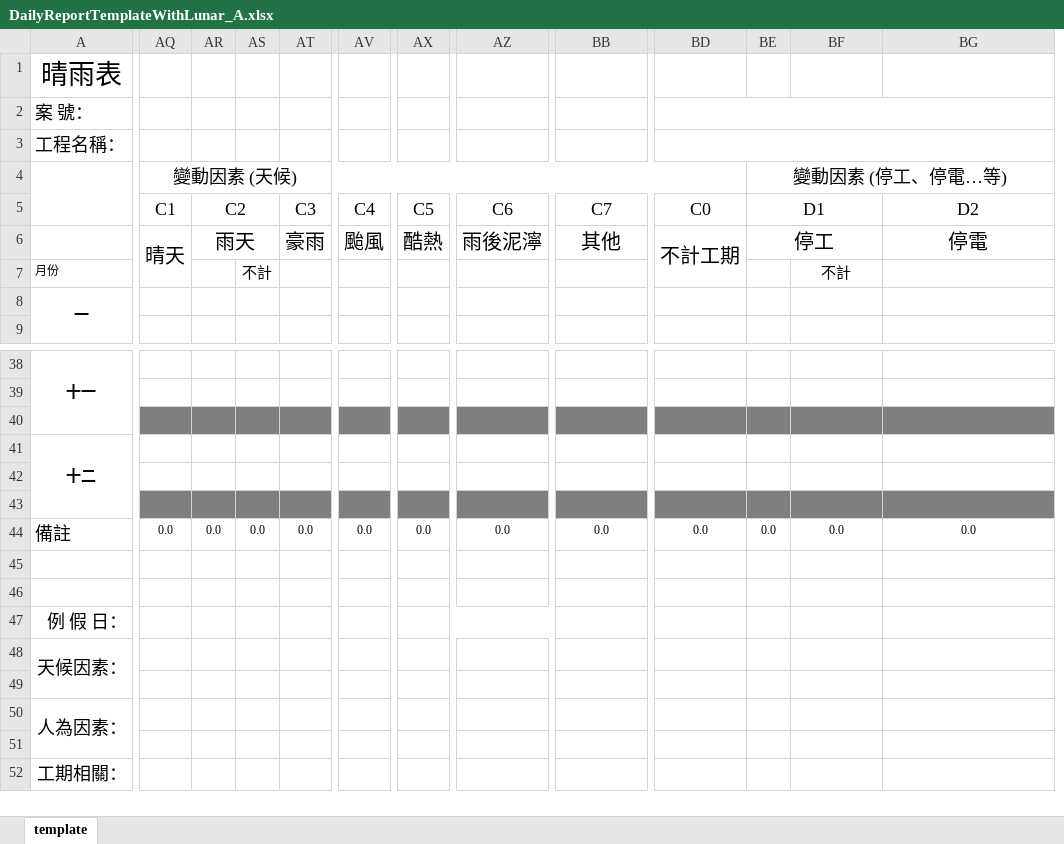
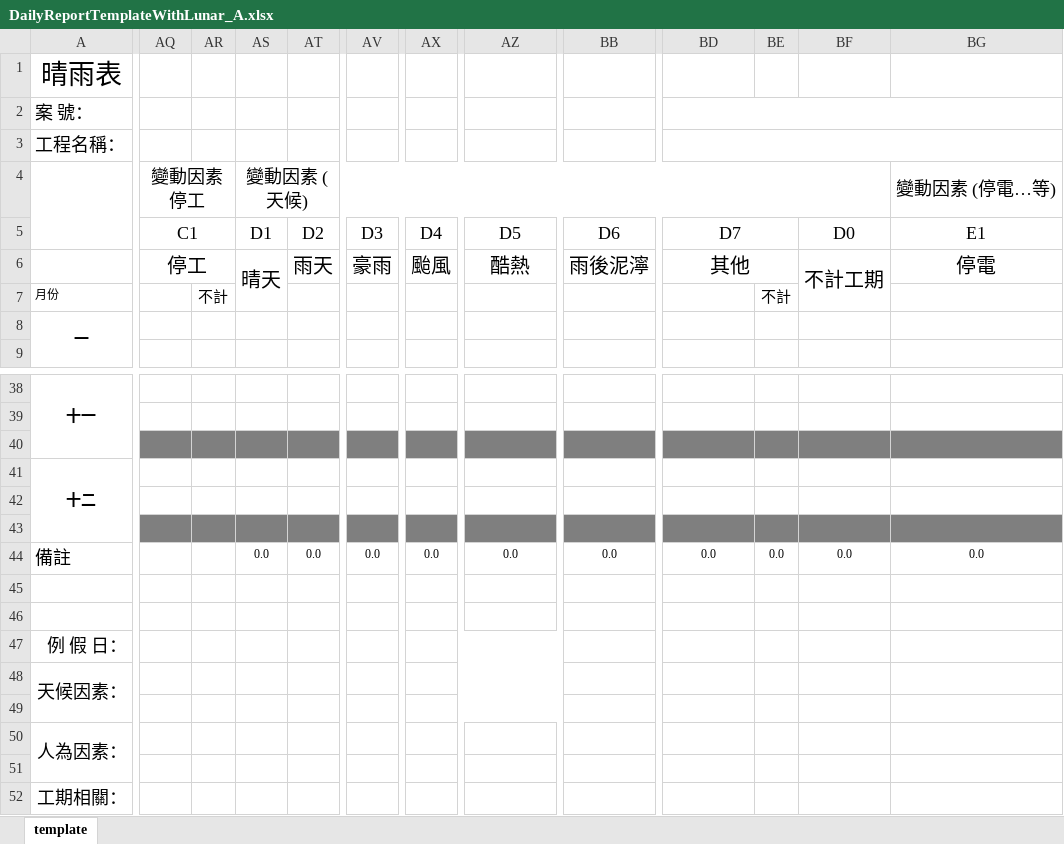
Before and after one commit to foxking0416/HuachunDailyReport2024, an Excel workbook: Python/ExternalData/DailyReportTemplateWithLunar_A.xlsx, sheet template, drawn as a sheet; only a part is shown, gaps mark what is left out; values as stored, in another font and other column widths than the file's, no borders; charts and pictures not drawn; removed rows and columns are numbered as before the commit, all else as after; rows hold the shown columns only; the diff names each change by its address in the sheet, - before the commit and + after, or states it on an @@ line.

```diff
--- a/Python/ExternalData/DailyReportTemplateWithLunar_A.xlsx (sheet template)
+++ b/Python/ExternalData/DailyReportTemplateWithLunar_A.xlsx (sheet template)
-column AR, row 6: 雨天; row 44: 0.0
+column AS, row 4: 變動因素 (天候); row 6: 晴天; row 44: 0.0
-AQ4: 變動因素 (天候)
+AQ4: 變動因素 停工
-AQ4:BD4 merged
+AQ4:AR4 merged
-BE4: 變動因素 (停工、停電…等)
+BE4: (empty)
-BE4:BK4 merged
-BG4: (empty)
+BG4: 變動因素 (停電…等)
+BG4:BK4 merged
-row 5:  | C1 | C2 |  | C3 | C4 | C5 | C6 | C7 | C0 | D1 |  | D2
+row 5:  | C1 |  | D1 | D2 | D3 | D4 | D5 | D6 | D7 |  | D0 | E1
-AQ6: 晴天
+AQ6: 停工
-AQ6:AQ7 merged
+AQ6:AR6 merged
-AT6: 豪雨
+AT6: 雨天
-AV6: 颱風
+AV6: 豪雨
-AX6: 酷熱
+AX6: 颱風
-AZ6: 雨後泥濘
+AZ6: 酷熱
-BB6: 其他
+BB6: 雨後泥濘
-BD6: 不計工期
+BD6: 其他
-BD6:BD7 merged
+BD6:BE6 merged
-BE6: 停工
+BE6: (empty)
-BE6:BF6 merged
-BF6: (empty)
+BF6: 不計工期
+BF6:BF7 merged
-BE7: (empty)
+BE7: 不計
-BF7: 不計
+BF7: (empty)
-AQ44: 0.0
+AQ44: (empty)
-AR44: 0.0
+AR44: (empty)
+AX48:BA48 merged
+AX49:BA49 merged
```
Also changed, not shown: Python/ExternalData/DailyReportTemplateWithLunar_B.xlsx, 1 other file.
